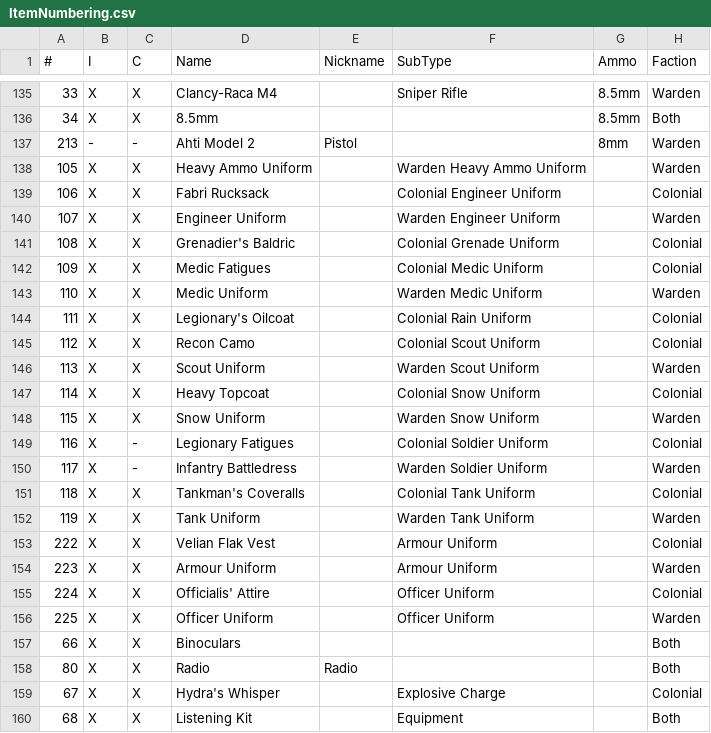
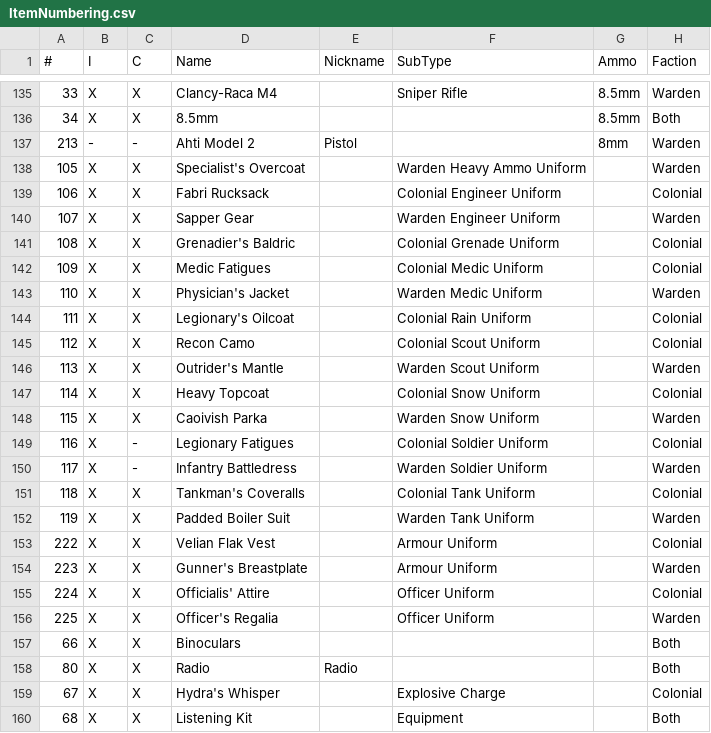
Before and after one commit to AlpBilgin/Stockpiler, a CSV file: ItemNumbering.csv, drawn as a sheet; only a part is shown, gaps mark what is left out; the diff names each change by its address in the sheet, - before the commit and + after, or states it on an @@ line.

Commit message:
undo uniform name change

```diff
--- a/ItemNumbering.csv
+++ b/ItemNumbering.csv
-D138 (Name): Heavy Ammo Uniform
+D138 (Name): Specialist's Overcoat
-D140 (Name): Engineer Uniform
+D140 (Name): Sapper Gear
-D143 (Name): Medic Uniform
+D143 (Name): Physician's Jacket
-D146 (Name): Scout Uniform
+D146 (Name): Outrider's Mantle
-D148 (Name): Snow Uniform
+D148 (Name): Caoivish Parka
-D152 (Name): Tank Uniform
+D152 (Name): Padded Boiler Suit
-D154 (Name): Armour Uniform
+D154 (Name): Gunner's Breastplate
-D156 (Name): Officer Uniform
+D156 (Name): Officer's Regalia
```
